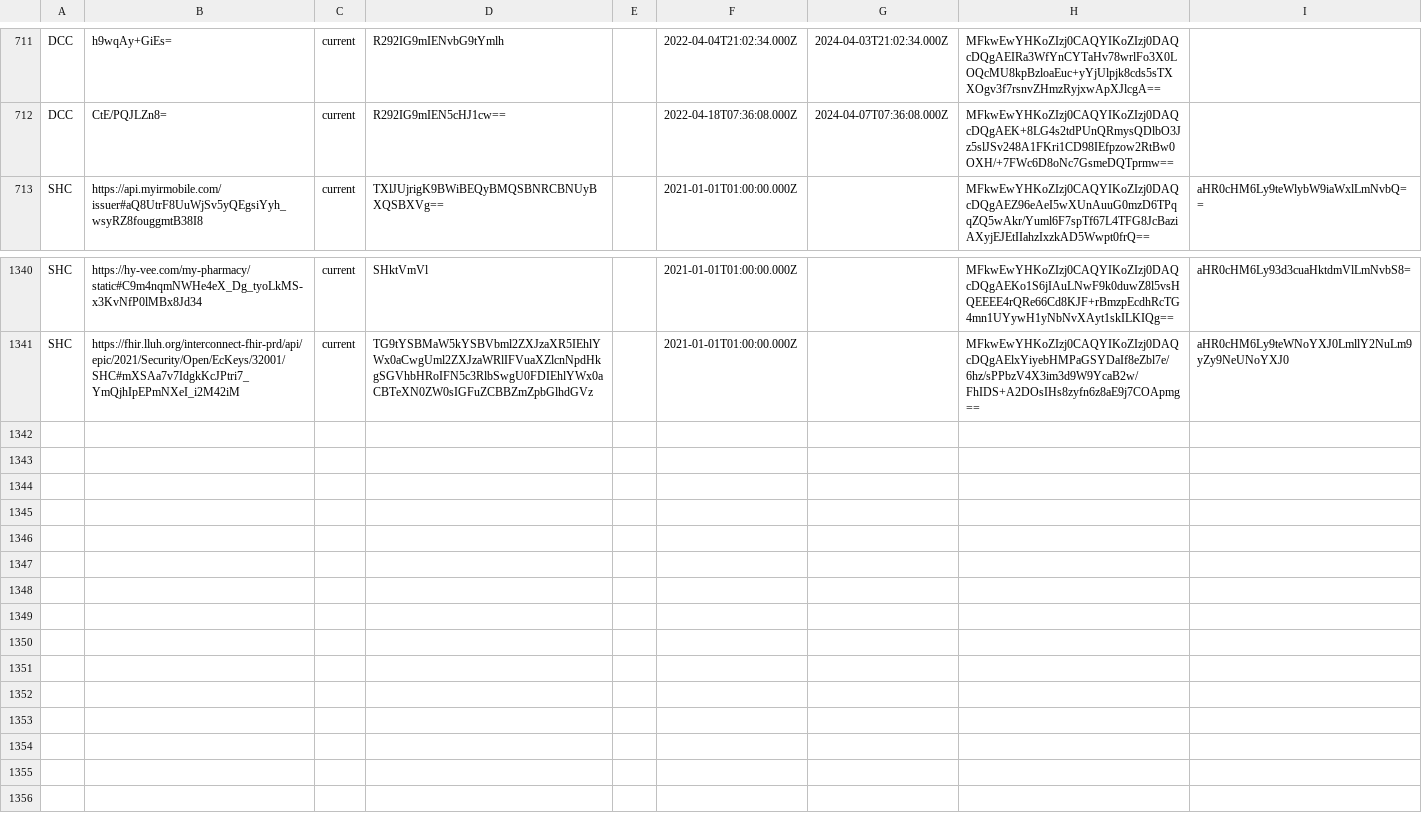
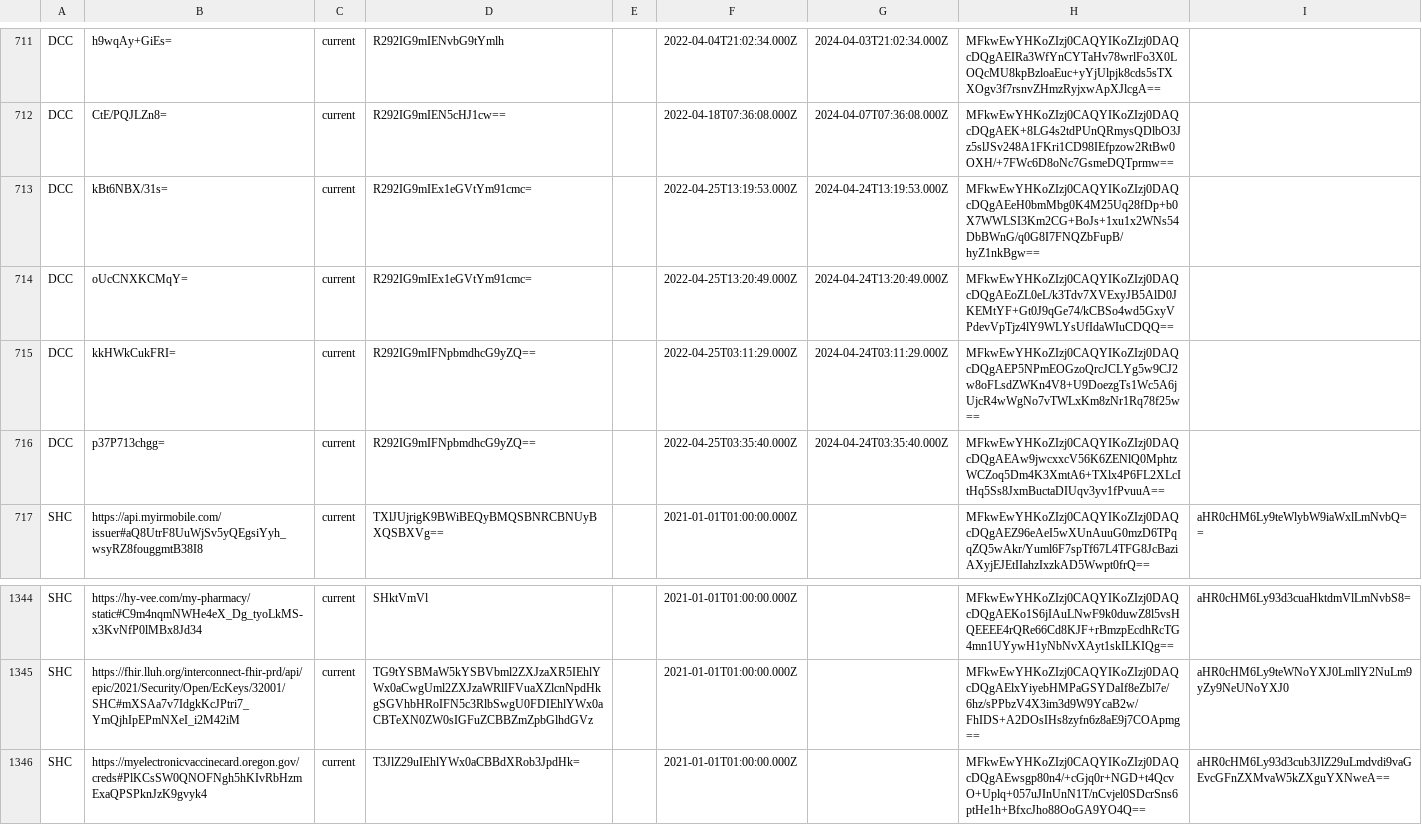
Before and after one commit to Path-Check/trust-registry, a CSV file: registry_normalized.csv, drawn as a sheet; only a part is shown, gaps mark what is left out; the diff names each change by its address in the sheet, - before the commit and + after, or states it on an @@ line.

Commit message:
Registry updates for 2022-04-26

```diff
--- a/registry_normalized.csv
+++ b/registry_normalized.csv
+row 713: DCC | kBt6NBX/31s= | current | R292IG9mIEx1eGVtYm91cmc= |  | 2022-04-25T13:19:53.000Z | 2024-04-24T13:19:53.000Z | MFkwEwYHKoZIzj0CAQYIKoZIzj0DAQcDQgAEeH0bmMbg0K4M25Uq28fDp+b0X7WWLSI3Km2CG+BoJs+1xu1x2WNs54DbBWnG/q0G8I7FNQZbFupB/hyZ1nkBgw==
+row 714: DCC | oUcCNXKCMqY= | current | R292IG9mIEx1eGVtYm91cmc= |  | 2022-04-25T13:20:49.000Z | 2024-04-24T13:20:49.000Z | MFkwEwYHKoZIzj0CAQYIKoZIzj0DAQcDQgAEoZL0eL/k3Tdv7XVExyJB5AlD0JKEMtYF+Gt0J9qGe74/kCBSo4wd5GxyVPdevVpTjz4lY9WLYsUfIdaWIuCDQQ==
+row 715: DCC | kkHWkCukFRI= | current | R292IG9mIFNpbmdhcG9yZQ== |  | 2022-04-25T03:11:29.000Z | 2024-04-24T03:11:29.000Z | MFkwEwYHKoZIzj0CAQYIKoZIzj0DAQcDQgAEP5NPmEOGzoQrcJCLYg5w9CJ2w8oFLsdZWKn4V8+U9DoezgTs1Wc5A6jUjcR4wWgNo7vTWLxKm8zNr1Rq78f25w==
+row 716: DCC | p37P713chgg= | current | R292IG9mIFNpbmdhcG9yZQ== |  | 2022-04-25T03:35:40.000Z | 2024-04-24T03:35:40.000Z | MFkwEwYHKoZIzj0CAQYIKoZIzj0DAQcDQgAEAw9jwcxxcV56K6ZENlQ0MphtzWCZoq5Dm4K3XmtA6+TXlx4P6FL2XLcItHq5Ss8JxmBuctaDIUqv3yv1fPvuuA==
+row 1346: SHC | https://myelectronicvaccinecard.oregon.gov/creds#PlKCsSW0QNOFNgh5hKIvRbHzmExaQPSPknJzK9gvyk4 | current | T3JlZ29uIEhlYWx0aCBBdXRob3JpdHk= |  | 2021-01-01T01:00:00.000Z |  | MFkwEwYHKoZIzj0CAQYIKoZIzj0DAQcDQgAEwsgp80n4/+cGjq0r+NGD+t4QcvO+Uplq+057uJInUnN1T/nCvjel0SDcrSns6ptHe1h+BfxcJho88OoGA9YO4Q== | aHR0cHM6Ly93d3cub3JlZ29uLmdvdi9vaGEvcGFnZXMvaW5kZXguYXNweA==
```
Also changed, not shown: 2 other files.
